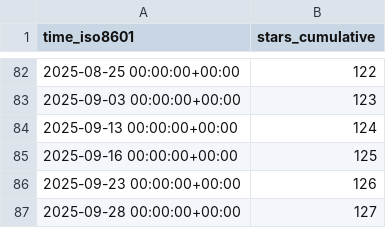
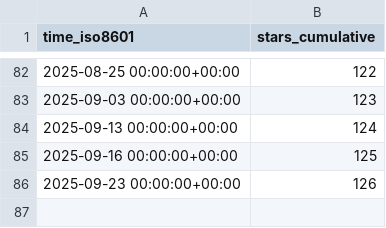
Before and after one commit to thorek1/MacroModelling.jl, a CSV file: thorek1/MacroModelling.jl/ghrs-data/stargazers.csv, drawn as a sheet; only a part is shown, gaps mark what is left out; the diff names each change by its address in the sheet, - before the commit and + after, or states it on an @@ line.

```diff
--- a/thorek1/MacroModelling.jl/ghrs-data/stargazers.csv
+++ b/thorek1/MacroModelling.jl/ghrs-data/stargazers.csv
-row 87: 2025-09-28 00:00:00+00:00 | 127
```
